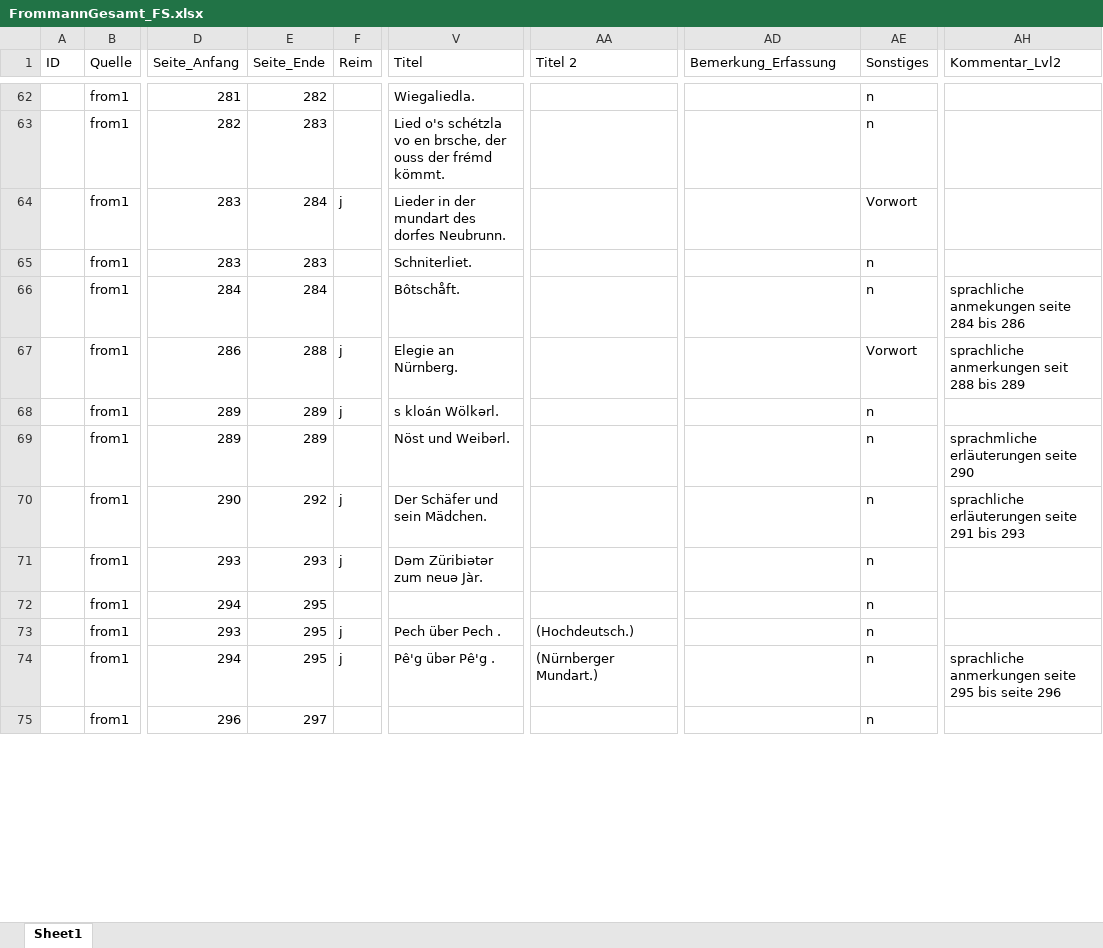
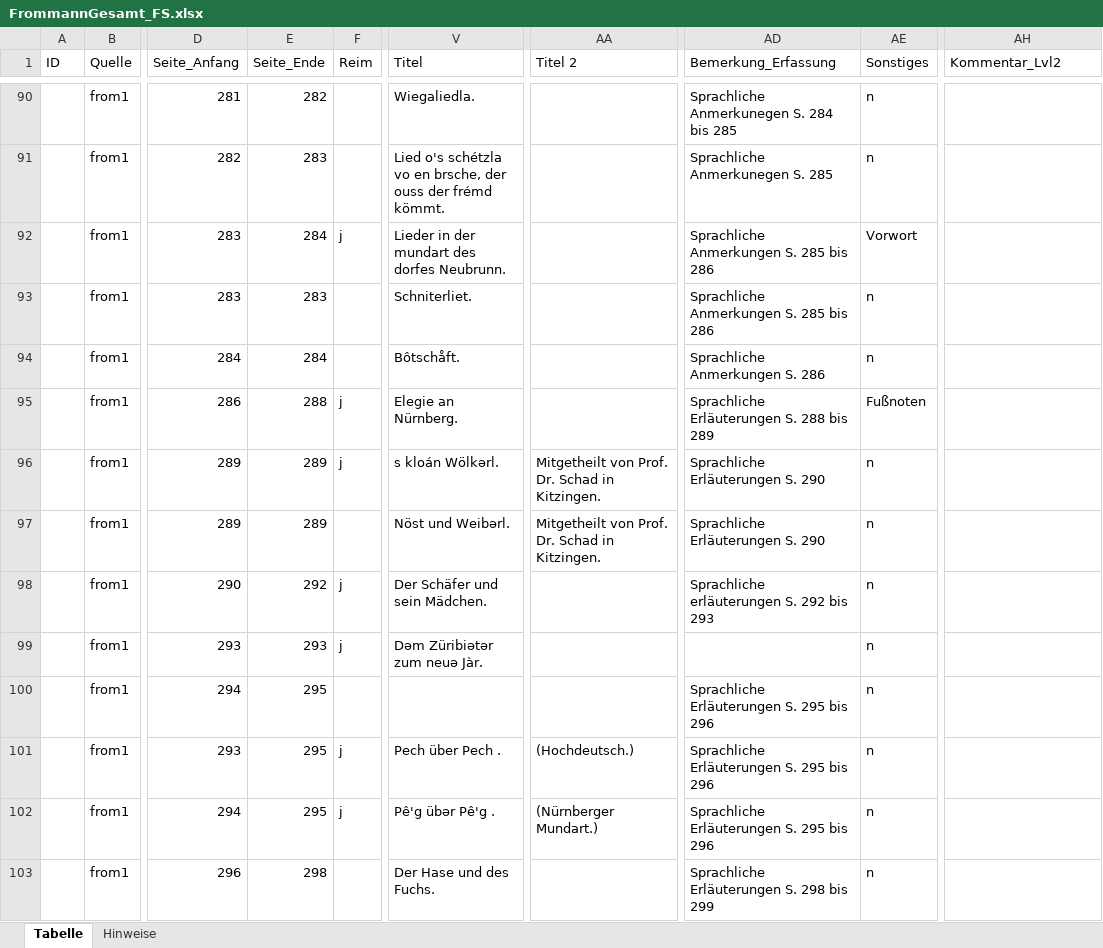
Before and after one commit to SchoenbergA/Akademie_Projekt, an Excel workbook: Datasets/Frommann/Data/FrommannGesamt_FS.xlsx, sheet Tabelle, drawn as a sheet; only a part is shown, gaps mark what is left out; values as stored, in another font and other column widths than the file's, no cell formats; addresses are those after the commit; the diff covers the shown part only; the diff names each change by its address in the sheet, - before the commit and + after, or states it on an @@ line.

```diff
--- a/Datasets/Frommann/Data/FrommannGesamt_FS.xlsx (sheet Tabelle)
+++ b/Datasets/Frommann/Data/FrommannGesamt_FS.xlsx (sheet Tabelle)
-sheet tab: Sheet1
+sheet tab: Tabelle
+sheet tab: Hinweise
-AD90 (Bemerkung_Erfassung): (empty)
+AD90 (Bemerkung_Erfassung): Sprachliche Anmerkunegen S. 284 bis 285
-AD91 (Bemerkung_Erfassung): (empty)
+AD91 (Bemerkung_Erfassung): Sprachliche Anmerkunegen S. 285
-AD92:AD93 (Bemerkung_Erfassung): (empty)
+AD92:AD93 (Bemerkung_Erfassung): Sprachliche Anmerkungen S. 285 bis 286
-AD94 (Bemerkung_Erfassung): (empty)
+AD94 (Bemerkung_Erfassung): Sprachliche Anmerkungen S. 286
-AH94 (Kommentar_Lvl2): sprachliche anmekungen seite 284 bis 286
+AH94 (Kommentar_Lvl2): (empty)
-AD95 (Bemerkung_Erfassung): (empty)
+AD95 (Bemerkung_Erfassung): Sprachliche Erläuterungen S. 288 bis 289
-AE95 (Sonstiges): Vorwort
+AE95 (Sonstiges): Fußnoten
-AH95 (Kommentar_Lvl2): sprachliche anmerkungen seit 288 bis 289
+AH95 (Kommentar_Lvl2): (empty)
-AA96:AA97 (Titel 2): (empty)
+AA96:AA97 (Titel 2): Mitgetheilt von Prof. Dr. Schad in Kitzingen.
-AD96:AD97 (Bemerkung_Erfassung): (empty)
+AD96:AD97 (Bemerkung_Erfassung): Sprachliche Erläuterungen S. 290
-AH97 (Kommentar_Lvl2): sprachmliche erläuterungen seite 290
+AH97 (Kommentar_Lvl2): (empty)
-AD98 (Bemerkung_Erfassung): (empty)
+AD98 (Bemerkung_Erfassung): Sprachliche erläuterungen S. 292 bis 293
-AH98 (Kommentar_Lvl2): sprachliche erläuterungen seite 291 bis 293
+AH98 (Kommentar_Lvl2): (empty)
-AD100:AD102 (Bemerkung_Erfassung): (empty)
+AD100:AD102 (Bemerkung_Erfassung): Sprachliche Erläuterungen S. 295 bis 296
-AH102 (Kommentar_Lvl2): sprachliche anmerkungen seite 295 bis seite 296
+AH102 (Kommentar_Lvl2): (empty)
-E103 (Seite_Ende): 297
+E103 (Seite_Ende): 298
-V103 (Titel): (empty)
+V103 (Titel): Der Hase und des Fuchs.
-AD103 (Bemerkung_Erfassung): (empty)
+AD103 (Bemerkung_Erfassung): Sprachliche Erläuterungen S. 298 bis 299
```
Also changed, not shown: 30 added rows, 1 removed row and 233 edited cells elsewhere in this sheet, cell formats.
